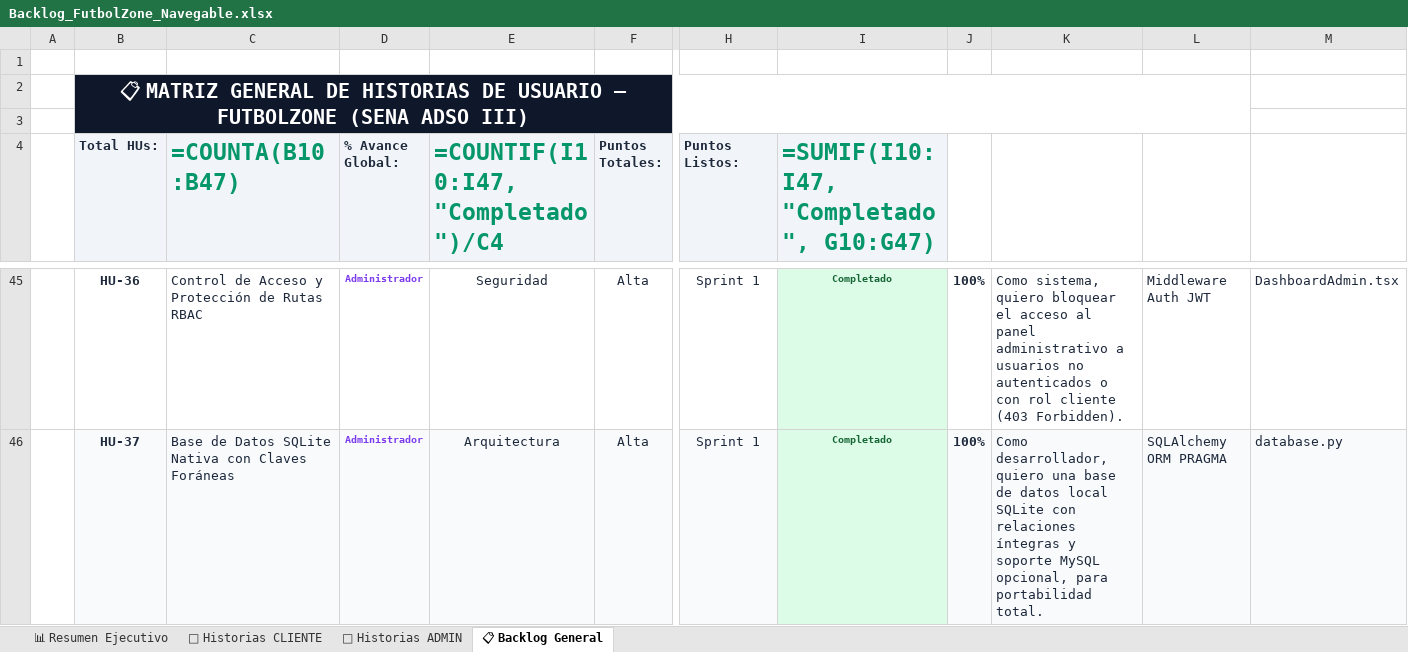
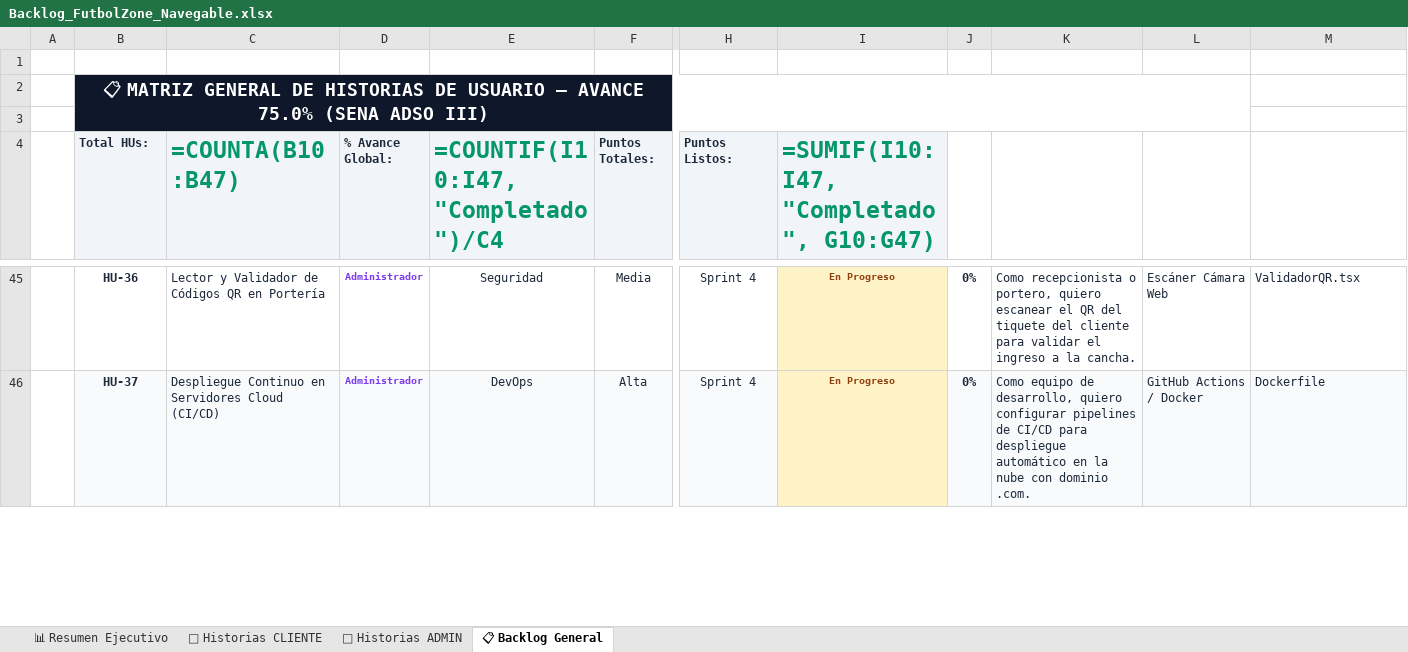
Before and after one commit to sebastiansarmiento1230-ai/FutbolZone-Proyecto, an Excel workbook: Backlog_FutbolZone_Navegable.xlsx, sheet 📋 Backlog General, drawn as a sheet; only a part is shown, gaps mark what is left out; values as stored, in another font and other column widths than the file's, no borders; formulas without a stored value are shown as written; the diff covers the shown part only; the diff names each change by its address in the sheet, - before the commit and + after, or states it on an @@ line.

```diff
--- a/Backlog_FutbolZone_Navegable.xlsx (sheet 📋 Backlog General)
+++ b/Backlog_FutbolZone_Navegable.xlsx (sheet 📋 Backlog General)
-B2 (Total HUs:): …USUARIO — FUTBOLZONE (SENA ADSO…
+B2 (Total HUs:): …USUARIO — AVANCE 75.0% (SENA ADSO…
@@ B2 text size: smaller @@
@@ B4 text size: smaller @@
@@ D4 text size: smaller @@
@@ F4 text size: smaller @@
@@ H4 text size: smaller @@
@@ B45:C46 text size: smaller @@
-C45 (=COUNTA(B10:B47)): Control de Acceso y Protección de Rutas RBAC
+C45 (=COUNTA(B10:B47)): Lector y Validador de Códigos QR en Portería
@@ E45:H46 text size: smaller @@
-F45 (Puntos Totales:): Alta
+F45 (Puntos Totales:): Media
-H45:H46 (Puntos Listos:): Sprint 1
+H45:H46 (Puntos Listos:): Sprint 4
-I45:I46: Completado
+I45:I46: En Progreso
@@ I45:I46 fill: #DCFCE7 → #FEF3C7, text colour: #166534 → #92400E @@
@@ J45:M46 text size: smaller @@
-J45:J46: 100%
+J45:J46: 0%
-K45: Como sistema, quiero bloquear el acceso al panel administrativo a usuarios no autenticados o con rol cliente (403 Forbidden).
+K45: Como recepcionista o portero, quiero escanear el QR del tiquete del cliente para validar el ingreso a la cancha.
-L45: Middleware Auth JWT
+L45: Escáner Cámara Web
-M45: DashboardAdmin.tsx
+M45: ValidadorQR.tsx
-C46 (=COUNTA(B10:B47)): Base de Datos SQLite Nativa con Claves Foráneas
+C46 (=COUNTA(B10:B47)): Despliegue Continuo en Servidores Cloud (CI/CD)
-E46: Arquitectura
+E46: DevOps
-K46: Como desarrollador, quiero una base de datos local SQLite con relaciones íntegras y soporte MySQL opcional, para portabilidad total.
+K46: Como equipo de desarrollo, quiero configurar pipelines de CI/CD para despliegue automático en la nube con dominio .com.
-L46: SQLAlchemy ORM PRAGMA
+L46: GitHub Actions / Docker
-M46: database.py
+M46: Dockerfile
```
Also changed, not shown: 70 edited cells and cell formats elsewhere in this sheet, sheet 📊 Resumen Ejecutivo, sheet 👤 Historias CLIENTE, sheet 👑 Historias ADMIN, Historias_De_Usuario_FutbolZone_ADSO.xlsx, 7 other files.
